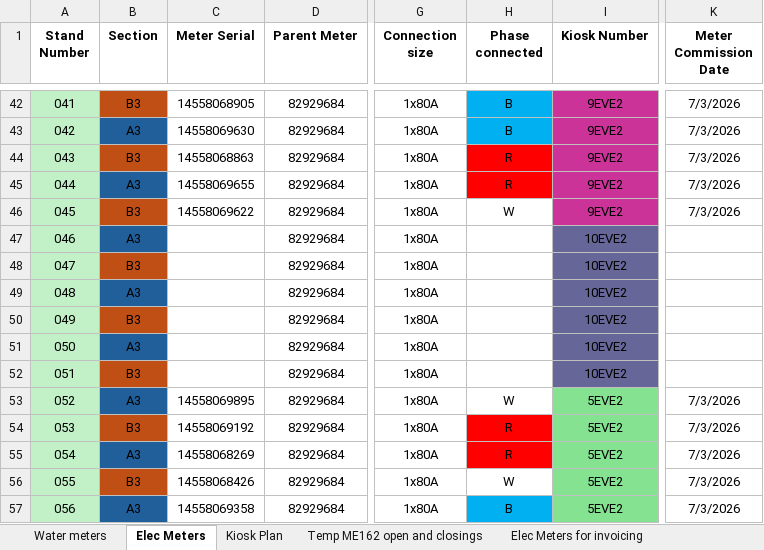
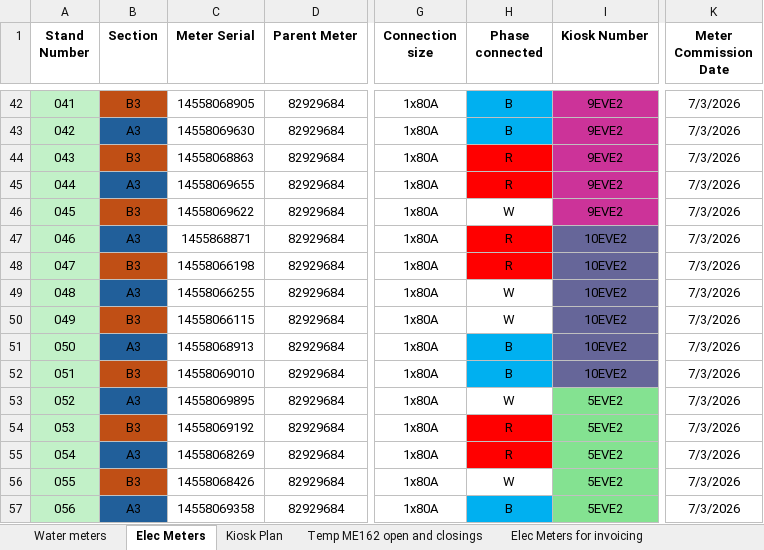
Before and after one commit to ruanvanheerden97/EVGSitariProject, an Excel workbook: EVG_SIT_FS_Meter_Commissioning_2026-07-01.xlsx, sheet Elec Meters, drawn as a sheet; only a part is shown, gaps mark what is left out; values as stored, in another font and other column widths than the file's, no borders; conditional formats not drawn; the diff names each change by its address in the sheet, - before the commit and + after, or states it on an @@ line.

Commit message:
New Water and Elec meters installed

```diff
--- a/EVG_SIT_FS_Meter_Commissioning_2026-07-01.xlsx (sheet Elec Meters)
+++ b/EVG_SIT_FS_Meter_Commissioning_2026-07-01.xlsx (sheet Elec Meters)
-C47 (Meter Serial): (empty)
+C47 (Meter Serial): 1455868871
-H47:H48 (Phase connected): (empty)
+H47:H48 (Phase connected): R
-H47:H48 fill: none
+H47:H48 fill: #FF0000
-K47:K52 (Meter Commission Date): (empty)
+K47:K52 (Meter Commission Date): 7/3/2026
-C48 (Meter Serial): (empty)
+C48 (Meter Serial): 14558066198
-C49 (Meter Serial): (empty)
+C49 (Meter Serial): 14558066255
-H49:H50 (Phase connected): (empty)
+H49:H50 (Phase connected): W
-C50 (Meter Serial): (empty)
+C50 (Meter Serial): 14558066115
-C51 (Meter Serial): (empty)
+C51 (Meter Serial): 14558068913
-H51:H52 (Phase connected): (empty)
+H51:H52 (Phase connected): B
-H51:H52 fill: none
+H51:H52 fill: #00B0F0
-C52 (Meter Serial): (empty)
+C52 (Meter Serial): 14558069010
```
